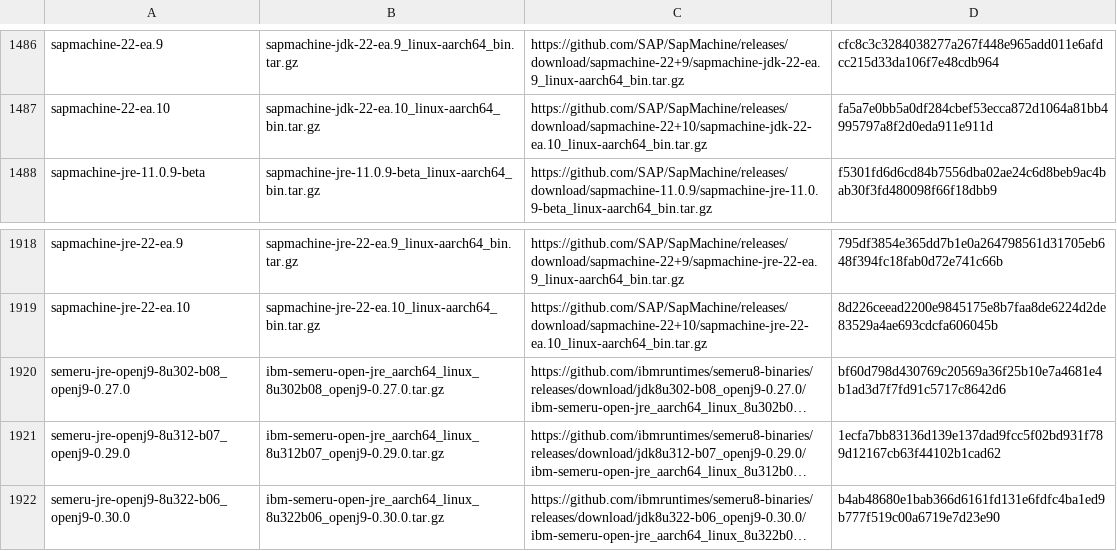
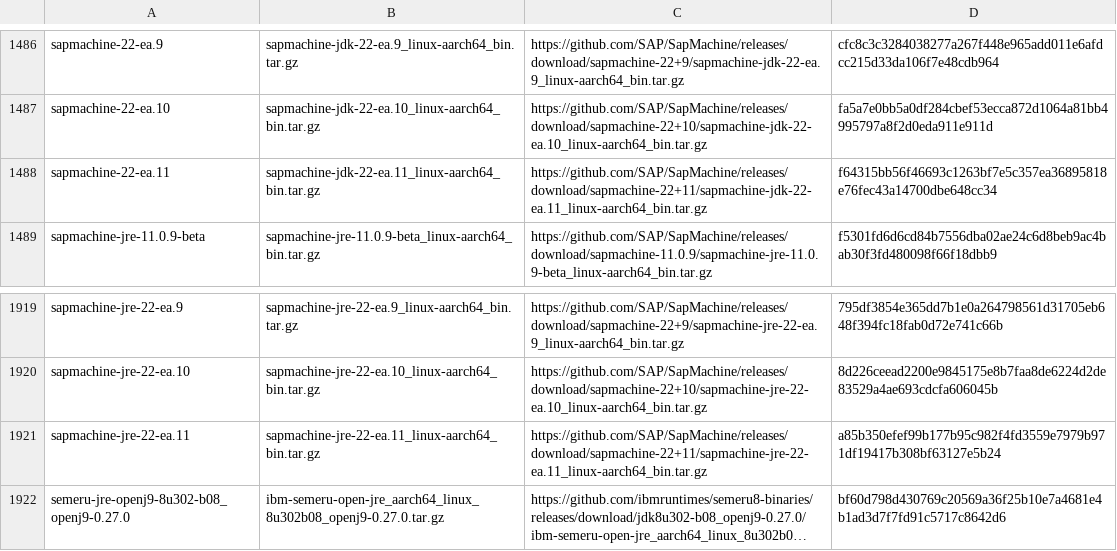
Before and after one commit to mise-plugins/rtx-java, a TSV file: data/jdk-linux-aarch64-all.tsv, drawn as a sheet; only a part is shown, gaps mark what is left out; the shorter side is filled out with more unchanged rows; long unchanged cells end in …; the diff names each change by its address in the sheet, - before the commit and + after, or states it on an @@ line.

```diff
--- a/data/jdk-linux-aarch64-all.tsv
+++ b/data/jdk-linux-aarch64-all.tsv
+row 1488: sapmachine-22-ea.11 | sapmachine-jdk-22-ea.11_linux-aarch64_bin.tar.gz | https://github.com/SAP/SapMachine/releases/download/sapmachine-22+11/sapmachine-jdk-22-ea.11_linux-aarch64_bin.tar.gz | f64315bb56f46693c1263bf7e5c357ea36895818e76fec43a14700dbe648cc34
+row 1921: sapmachine-jre-22-ea.11 | sapmachine-jre-22-ea.11_linux-aarch64_bin.tar.gz | https://github.com/SAP/SapMachine/releases/download/sapmachine-22+11/sapmachine-jre-22-ea.11_linux-aarch64_bin.tar.gz | a85b350efef99b177b95c982f4fd3559e7979b971df19417b308bf63127e5b24
```
Also changed, not shown: data/jdk-linux-aarch64-ea.tsv, data/jdk-linux-arm64-all.tsv, 3 other files.
